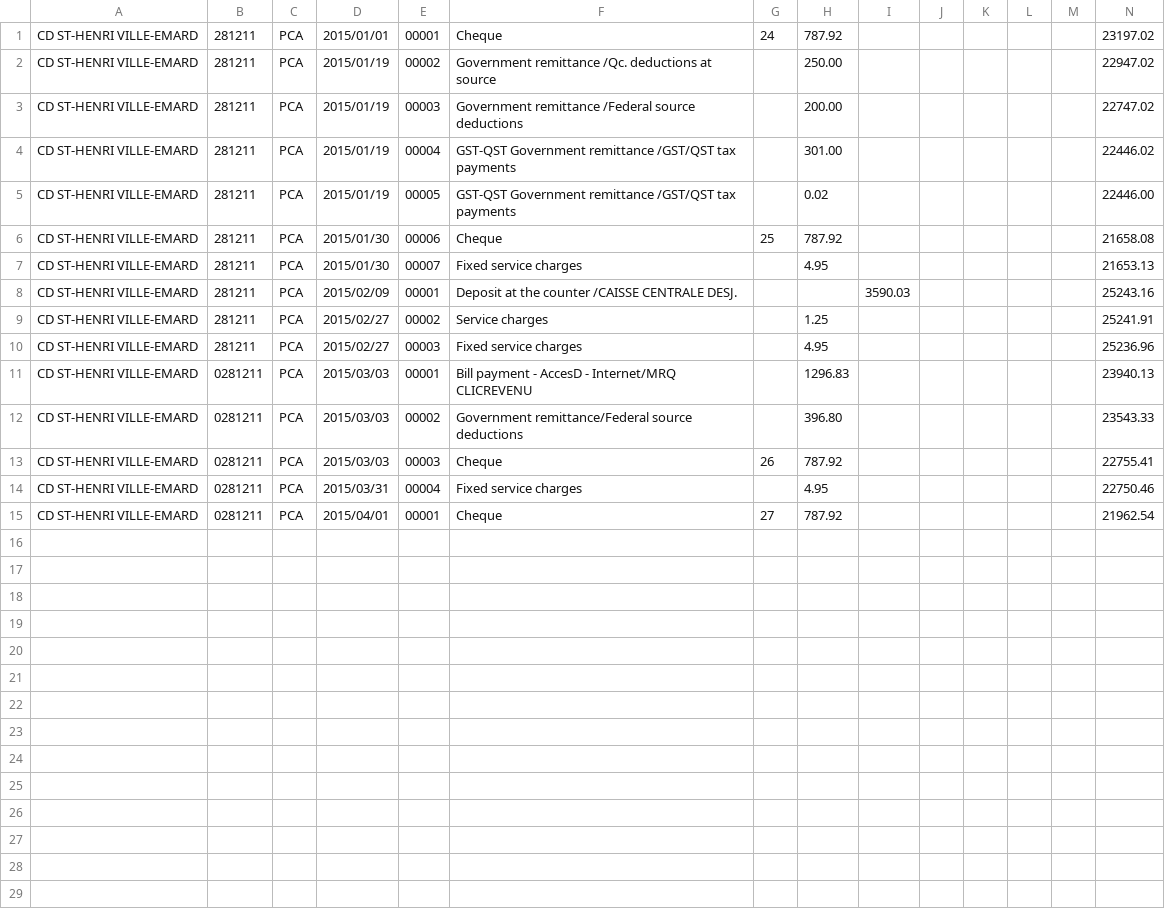
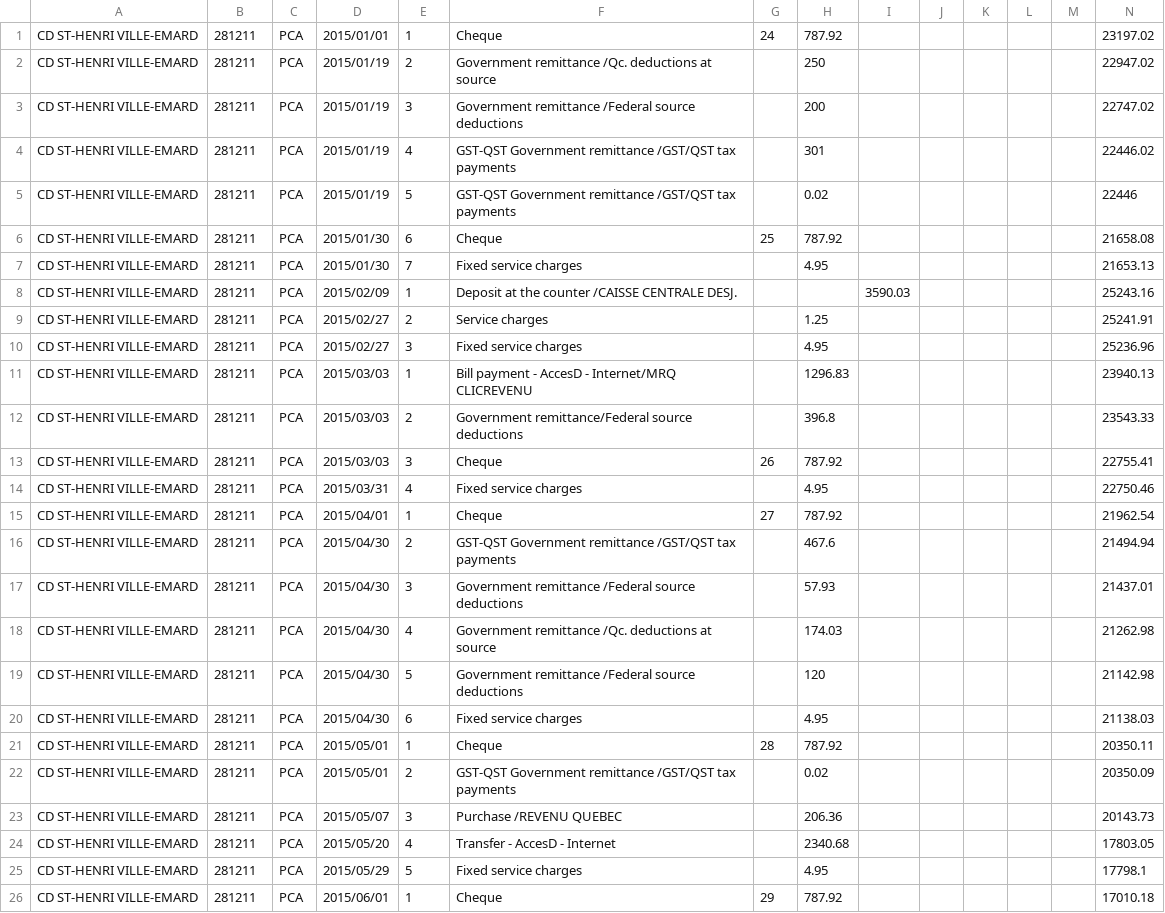
Before and after one commit to cesine/general-ledger, a CSV file: 2015/supporting_documents/bank_statements/0281211/2015_all.csv, drawn as a sheet; only a part is shown; the diff covers the shown part only.

Commit message:
reconciled all transactions up until today

```diff
--- a/2015/supporting_documents/bank_statements/0281211/2015_all.csv
+++ b/2015/supporting_documents/bank_statements/0281211/2015_all.csv
@@ -1,15 +1,26 @@
-CD ST-HENRI VILLE-EMARD,"281211","PCA","2015/01/01",00001,"Cheque",24,787.92,"","","","","",23197.02
-CD ST-HENRI VILLE-EMARD,"281211","PCA","2015/01/19",00002,"Government remittance /Qc. deductions at source","",250.00,"","","","","",22947.02
-CD ST-HENRI VILLE-EMARD,"281211","PCA","2015/01/19",00003,"Government remittance /Federal source deductions","",200.00,"","","","","",22747.02
-CD ST-HENRI VILLE-EMARD,"281211","PCA","2015/01/19",00004,"GST-QST Government remittance /GST/QST tax payments","",301.00,"","","","","",22446.02
-CD ST-HENRI VILLE-EMARD,"281211","PCA","2015/01/19",00005,"GST-QST Government remittance /GST/QST tax payments","",0.02,"","","","","",22446.00
-CD ST-HENRI VILLE-EMARD,"281211","PCA","2015/01/30",00006,"Cheque",25,787.92,"","","","","",21658.08
-CD ST-HENRI VILLE-EMARD,"281211","PCA","2015/01/30",00007,"Fixed service charges","",4.95,"","","","","",21653.13
-CD ST-HENRI VILLE-EMARD,"281211","PCA","2015/02/09",00001,"Deposit at the counter /CAISSE CENTRALE DESJ.     ","","",3590.03,"","","","",25243.16
-CD ST-HENRI VILLE-EMARD,"281211","PCA","2015/02/27",00002,"Service charges","",1.25,"","","","","",25241.91
-CD ST-HENRI VILLE-EMARD,"281211","PCA","2015/02/27",00003,"Fixed service charges","",4.95,"","","","","",25236.96
-"CD ST-HENRI VILLE-EMARD","0281211","PCA","2015/03/03",00001,"Bill payment - AccesD - Internet/MRQ CLICREVENU","",1296.83,"","","","","",23940.13
-"CD ST-HENRI VILLE-EMARD","0281211","PCA","2015/03/03",00002,"Government remittance/Federal source deductions","",396.80,"","","","","",23543.33
-"CD ST-HENRI VILLE-EMARD","0281211","PCA","2015/03/03",00003,"Cheque",26,787.92,"","","","","",22755.41
-"CD ST-HENRI VILLE-EMARD","0281211","PCA","2015/03/31",00004,"Fixed service charges","",4.95,"","","","","",22750.46
-"CD ST-HENRI VILLE-EMARD","0281211","PCA","2015/04/01",00001,"Cheque",27,787.92,"","","","","",21962.54
+CD ST-HENRI VILLE-EMARD,281211,PCA,2015/01/01,1,Cheque,24,787.92,,,,,,23197.02
+CD ST-HENRI VILLE-EMARD,281211,PCA,2015/01/19,2,Government remittance /Qc. deductions at source,,250,,,,,,22947.02
+CD ST-HENRI VILLE-EMARD,281211,PCA,2015/01/19,3,Government remittance /Federal source deductions,,200,,,,,,22747.02
+CD ST-HENRI VILLE-EMARD,281211,PCA,2015/01/19,4,GST-QST Government remittance /GST/QST tax payments,,301,,,,,,22446.02
+CD ST-HENRI VILLE-EMARD,281211,PCA,2015/01/19,5,GST-QST Government remittance /GST/QST tax payments,,0.02,,,,,,22446
+CD ST-HENRI VILLE-EMARD,281211,PCA,2015/01/30,6,Cheque,25,787.92,,,,,,21658.08
+CD ST-HENRI VILLE-EMARD,281211,PCA,2015/01/30,7,Fixed service charges,,4.95,,,,,,21653.13
+CD ST-HENRI VILLE-EMARD,281211,PCA,2015/02/09,1,Deposit at the counter /CAISSE CENTRALE DESJ.     ,,,3590.03,,,,,25243.16
+CD ST-HENRI VILLE-EMARD,281211,PCA,2015/02/27,2,Service charges,,1.25,,,,,,25241.91
+CD ST-HENRI VILLE-EMARD,281211,PCA,2015/02/27,3,Fixed service charges,,4.95,,,,,,25236.96
+CD ST-HENRI VILLE-EMARD,281211,PCA,2015/03/03,1,Bill payment - AccesD - Internet/MRQ CLICREVENU,,1296.83,,,,,,23940.13
+CD ST-HENRI VILLE-EMARD,281211,PCA,2015/03/03,2,Government remittance/Federal source deductions,,396.8,,,,,,23543.33
+CD ST-HENRI VILLE-EMARD,281211,PCA,2015/03/03,3,Cheque,26,787.92,,,,,,22755.41
+CD ST-HENRI VILLE-EMARD,281211,PCA,2015/03/31,4,Fixed service charges,,4.95,,,,,,22750.46
+CD ST-HENRI VILLE-EMARD,281211,PCA,2015/04/01,1,Cheque,27,787.92,,,,,,21962.54
+CD ST-HENRI VILLE-EMARD,281211,PCA,2015/04/30,2,GST-QST Government remittance /GST/QST tax payments,,467.6,,,,,,21494.94
+CD ST-HENRI VILLE-EMARD,281211,PCA,2015/04/30,3,Government remittance /Federal source deductions,,57.93,,,,,,21437.01
+CD ST-HENRI VILLE-EMARD,281211,PCA,2015/04/30,4,Government remittance /Qc. deductions at source,,174.03,,,,,,21262.98
+CD ST-HENRI VILLE-EMARD,281211,PCA,2015/04/30,5,Government remittance /Federal source deductions,,120,,,,,,21142.98
+CD ST-HENRI VILLE-EMARD,281211,PCA,2015/04/30,6,Fixed service charges,,4.95,,,,,,21138.03
+CD ST-HENRI VILLE-EMARD,281211,PCA,2015/05/01,1,Cheque,28,787.92,,,,,,20350.11
+CD ST-HENRI VILLE-EMARD,281211,PCA,2015/05/01,2,GST-QST Government remittance /GST/QST tax payments,,0.02,,,,,,20350.09
+CD ST-HENRI VILLE-EMARD,281211,PCA,2015/05/07,3,Purchase /REVENU QUEBEC,,206.36,,,,,,20143.73
+CD ST-HENRI VILLE-EMARD,281211,PCA,2015/05/20,4,Transfer - AccesD - Internet,,2340.68,,,,,,17803.05
+CD ST-HENRI VILLE-EMARD,281211,PCA,2015/05/29,5,Fixed service charges,,4.95,,,,,,17798.1
+CD ST-HENRI VILLE-EMARD,281211,PCA,2015/06/01,1,Cheque,29,787.92,,,,,,17010.18
```
Also changed, not shown: 5 added rows elsewhere in this file.
